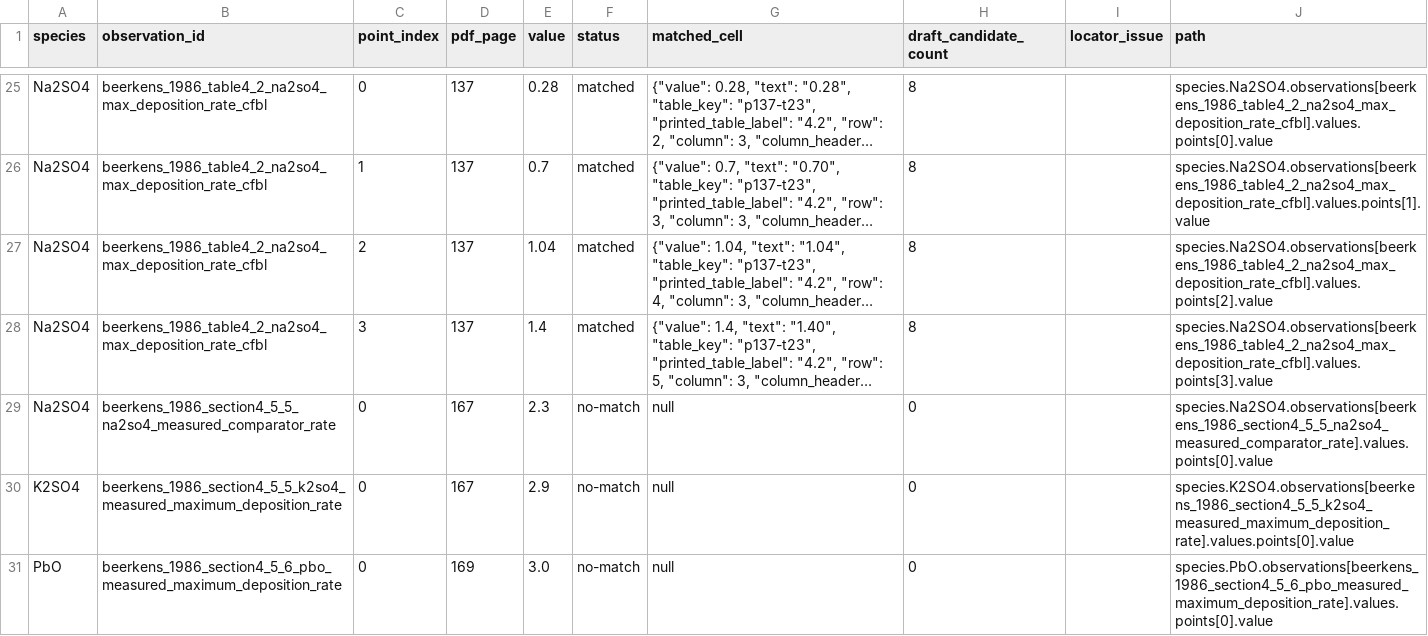
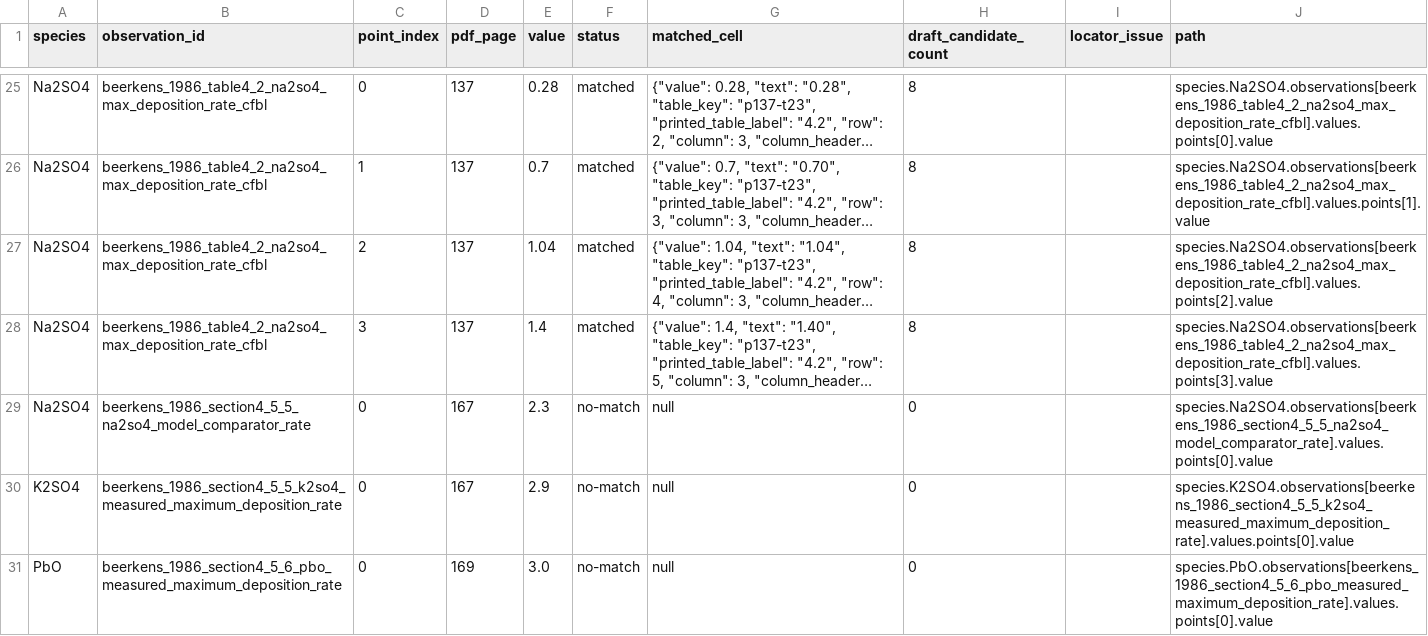
Before and after one commit to simonrowland/regolith-pyrolysis-simulator, a CSV file: data/literature/extracts/audits/related-beerkens-1986-deposits-condensation-thesis.compare.csv, drawn as a sheet; only a part is shown, gaps mark what is left out; long unchanged cells end in …; the diff names each change by its address in the sheet, - before the commit and + after, or states it on an @@ line.

```diff
--- a/data/literature/extracts/audits/related-beerkens-1986-deposits-condensation-thesis.compare.csv
+++ b/data/literature/extracts/audits/related-beerkens-1986-deposits-condensation-thesis.compare.csv
-B29 (observation_id): beerkens_1986_section4_5_5_na2so4_measured_comparator_rate
+B29 (observation_id): beerkens_1986_section4_5_5_na2so4_model_comparator_rate
-J29 (path): species.Na2SO4.observations[beerkens_1986_section4_5_5_na2so4_measured_comparator_rate].values.points[0].value
+J29 (path): species.Na2SO4.observations[beerkens_1986_section4_5_5_na2so4_model_comparator_rate].values.points[0].value
```
Also changed, not shown: data/literature/extracts/audits/related-beerkens-1986-deposits-condensation-thesis.cells.csv, 3 other files.
